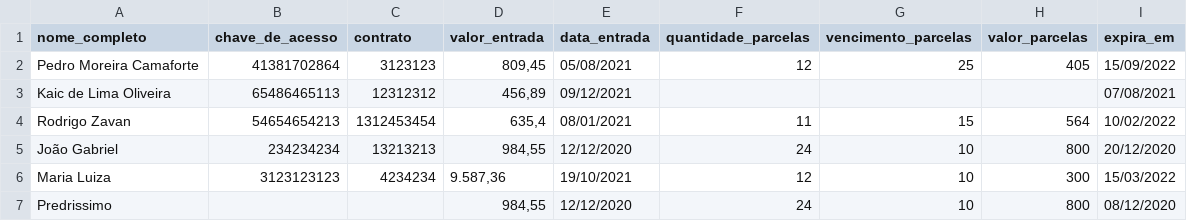
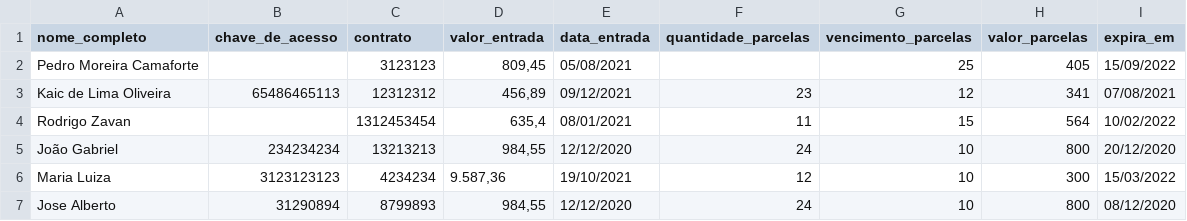
Before and after one commit to kaicLimaOliveira/Task-app, a CSV file: static/uploads/Modelo_importacao_task.csv, drawn as a sheet.

```diff
--- a/static/uploads/Modelo_importacao_task.csv
+++ b/static/uploads/Modelo_importacao_task.csv
@@ -1,7 +1,7 @@
 nome_completo;chave_de_acesso;contrato;valor_entrada;data_entrada;quantidade_parcelas;vencimento_parcelas;valor_parcelas;expira_em
-Pedro Moreira Camaforte;41381702864;3123123;809,45;05/08/2021;12;25;405;15/09/2022
-Kaic de Lima Oliveira;65486465113;12312312;456,89;09/12/2021;;;;07/08/2021
-Rodrigo Zavan;54654654213;1312453454;635,4;08/01/2021;11;15;564;10/02/2022
+Pedro Moreira Camaforte;;3123123;809,45;05/08/2021;;25;405;15/09/2022
+Kaic de Lima Oliveira;65486465113;12312312;456,89;09/12/2021;23;12;341;07/08/2021
+Rodrigo Zavan;;1312453454;635,4;08/01/2021;11;15;564;10/02/2022
 João Gabriel;234234234;13213213;984,55;12/12/2020;24;10;800;20/12/2020
 Maria Luiza;3123123123;4234234;9.587,36;19/10/2021;12;10;300;15/03/2022
-Predrissimo;;;984,55;12/12/2020;24;10;800;08/12/2020
+Jose Alberto;31290894;8799893;984,55;12/12/2020;24;10;800;08/12/2020
```
Also changed, not shown: 36 other files.
